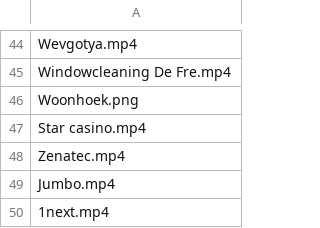
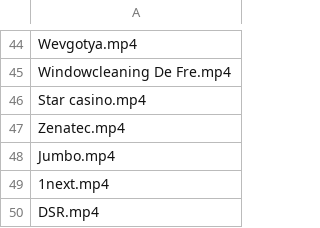
Before and after one commit to Ridepulse/Ridepulse-control, a CSV file: Rendering_boarding/sponsors.csv, drawn as a sheet; only a part is shown, gaps mark what is left out; the shorter side is filled out with more unchanged rows.

Commit message:
Update sponsors.csv

```diff
--- a/Rendering_boarding/sponsors.csv
+++ b/Rendering_boarding/sponsors.csv
@@ -45,3 +45,2 @@ Wevgotya.mp4
 Windowcleaning De Fre.mp4
-Woonhoek.png
 Star casino.mp4
```
